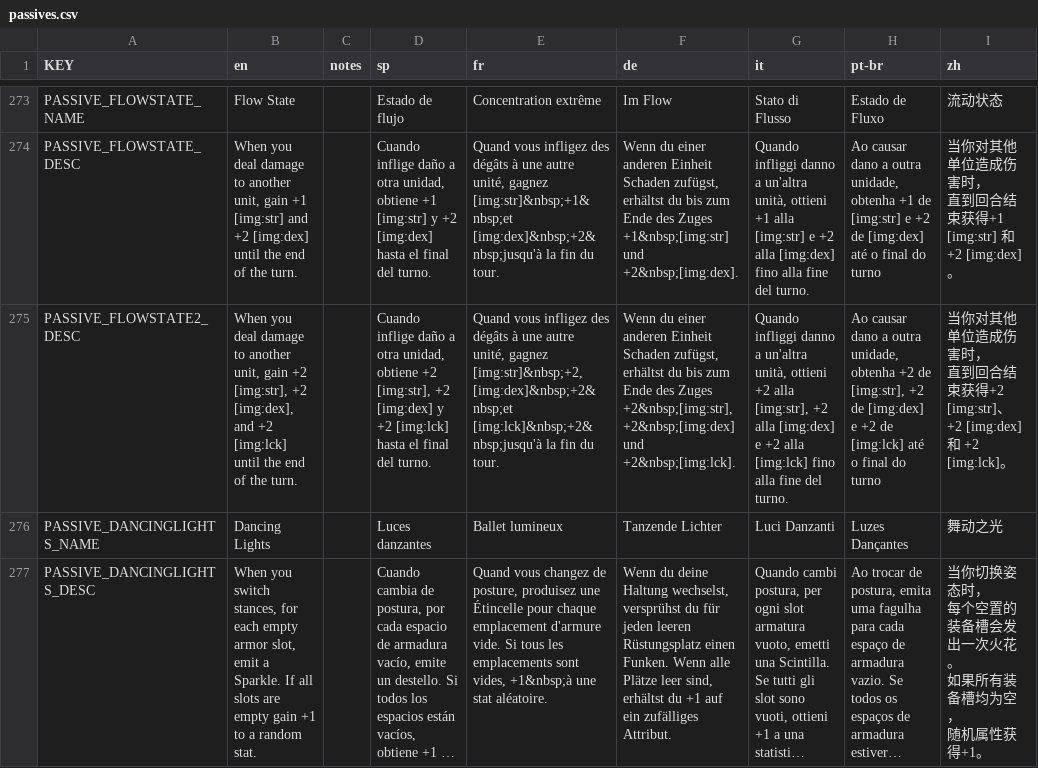
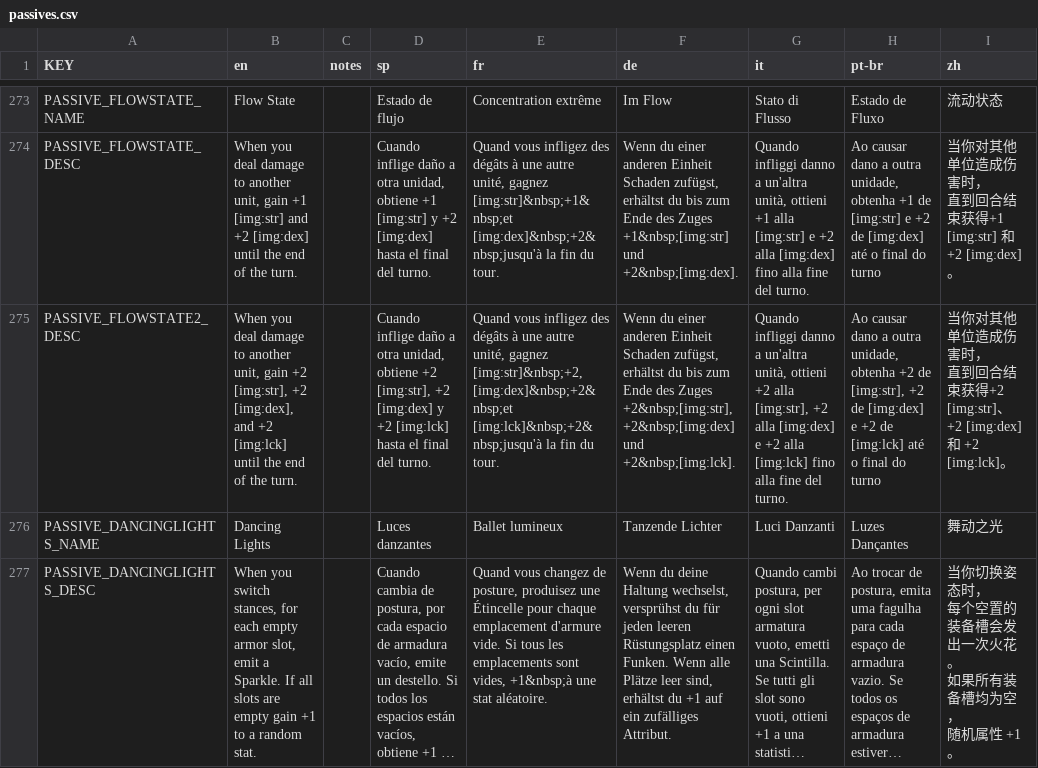
Before and after one commit to rainzz-512/Mewgenics-Chinese-Translation, a CSV file: Mewgenics_CN_patch/data/text/passives.csv, drawn as a sheet; only a part is shown, gaps mark what is left out; long unchanged cells end in …; the diff covers the shown part only; the diff names each change by its address in the sheet, - before the commit and + after, or states it on an @@ line.

```diff
--- a/Mewgenics_CN_patch/data/text/passives.csv
+++ b/Mewgenics_CN_patch/data/text/passives.csv
-I277 (zh): …随机属性获得+1。
+I277 (zh): …随机属性 +1。
```
Also changed, not shown: 42 edited cells elsewhere in this file, Mewgenics_CN_patch/data/text/items.csv.
